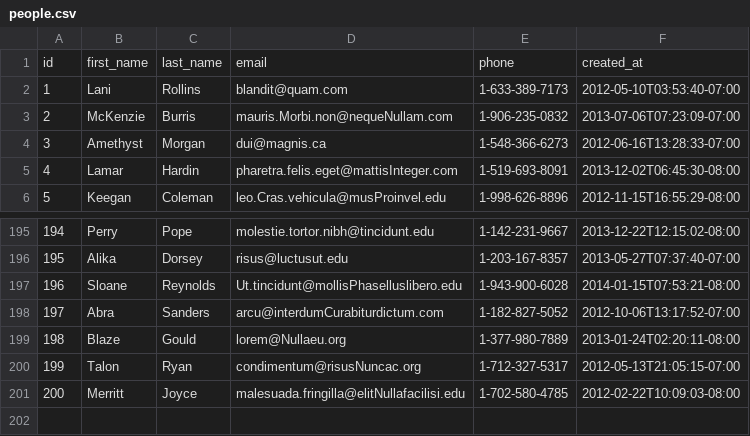
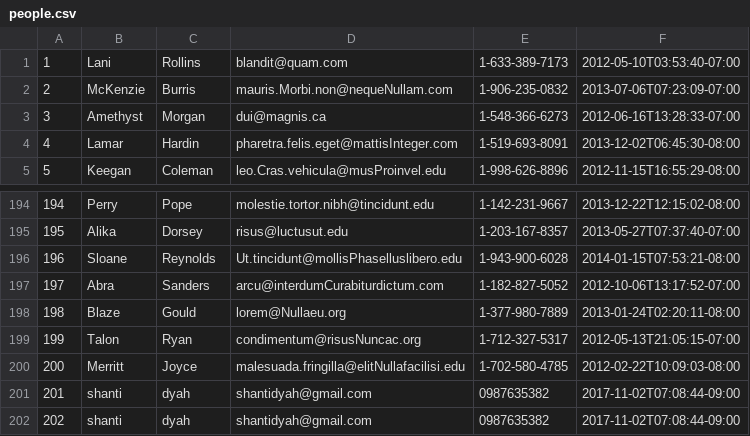
Before and after one commit to super-fox-2018/parsing-data-1, a CSV file: people.csv, drawn as a sheet; only a part is shown, gaps mark what is left out.

Commit message:
parsing data

```diff
--- a/people.csv
+++ b/people.csv
@@ -1,2 +1 @@
-id,first_name,last_name,email,phone,created_at
 1,Lani,Rollins,blandit@quam.com,1-633-389-7173,2012-05-10T03:53:40-07:00
@@ -201 +200,3 @@ id,first_name,last_name,email,phone,created_at
 200,Merritt,Joyce,malesuada.fringilla@elitNullafacilisi.edu,1-702-580-4785,2012-02-22T10:09:03-08:00
+201,shanti,dyah,shantidyah@gmail.com,0987635382,2017-11-02T07:08:44-09:00
+202,shanti,dyah,shantidyah@gmail.com,0987635382,2017-11-02T07:08:44-09:00
```
Also changed, not shown: 1 other file.
